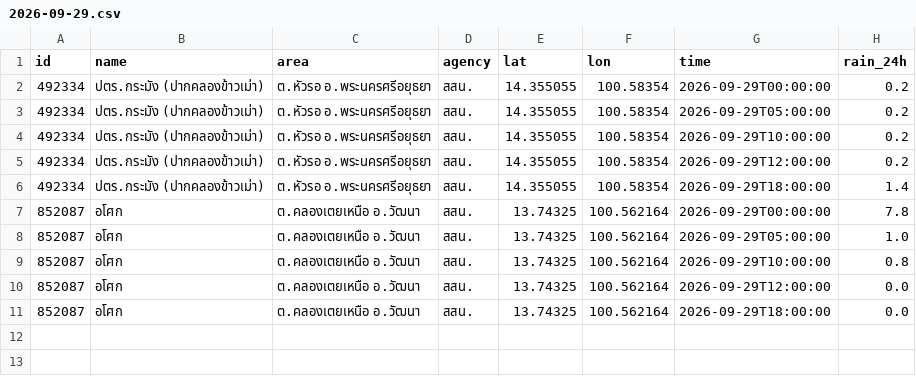
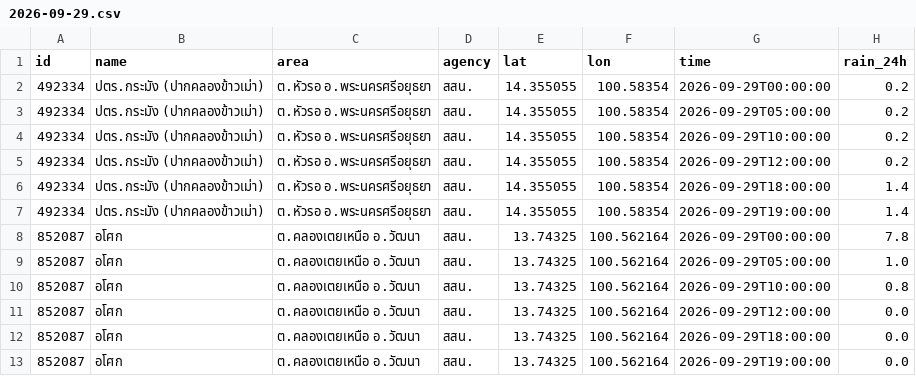
Before and after one commit to Navavit/consolidated-weather, a CSV file: obs/thaiwater/2026-09-29.csv, drawn as a sheet; the diff names each change by its address in the sheet, - before the commit and + after, or states it on an @@ line.

```diff
--- a/obs/thaiwater/2026-09-29.csv
+++ b/obs/thaiwater/2026-09-29.csv
+row 7: 492334 | ปตร.กระมัง (ปากคลองข้าวเม่า) | ต.หัวรอ อ.พระนครศรีอยุธยา | สสน. | 14.355055 | 100.58354 | 2026-09-29T19:00:00 | 1.4
+row 13: 852087 | อโศก | ต.คลองเตยเหนือ อ.วัฒนา | สสน. | 13.74325 | 100.562164 | 2026-09-29T19:00:00 | 0.0
```
Also changed, not shown: 46 other files.
